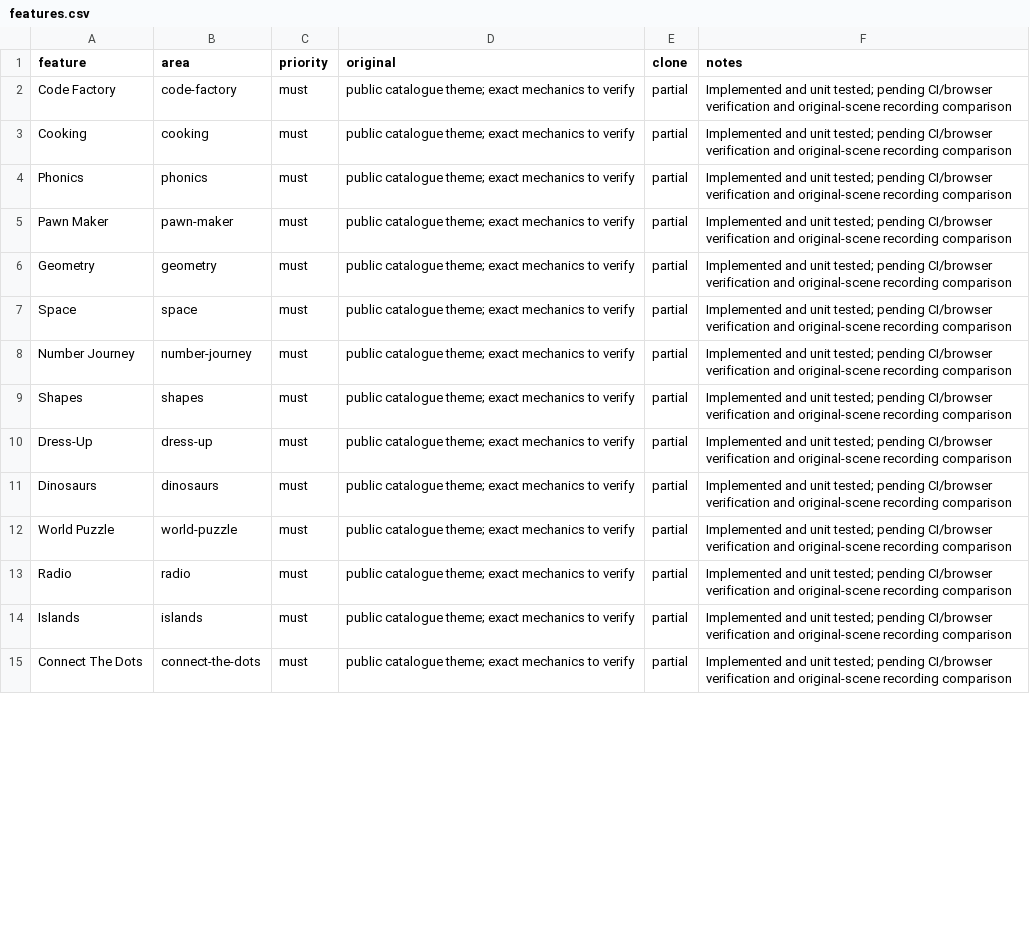
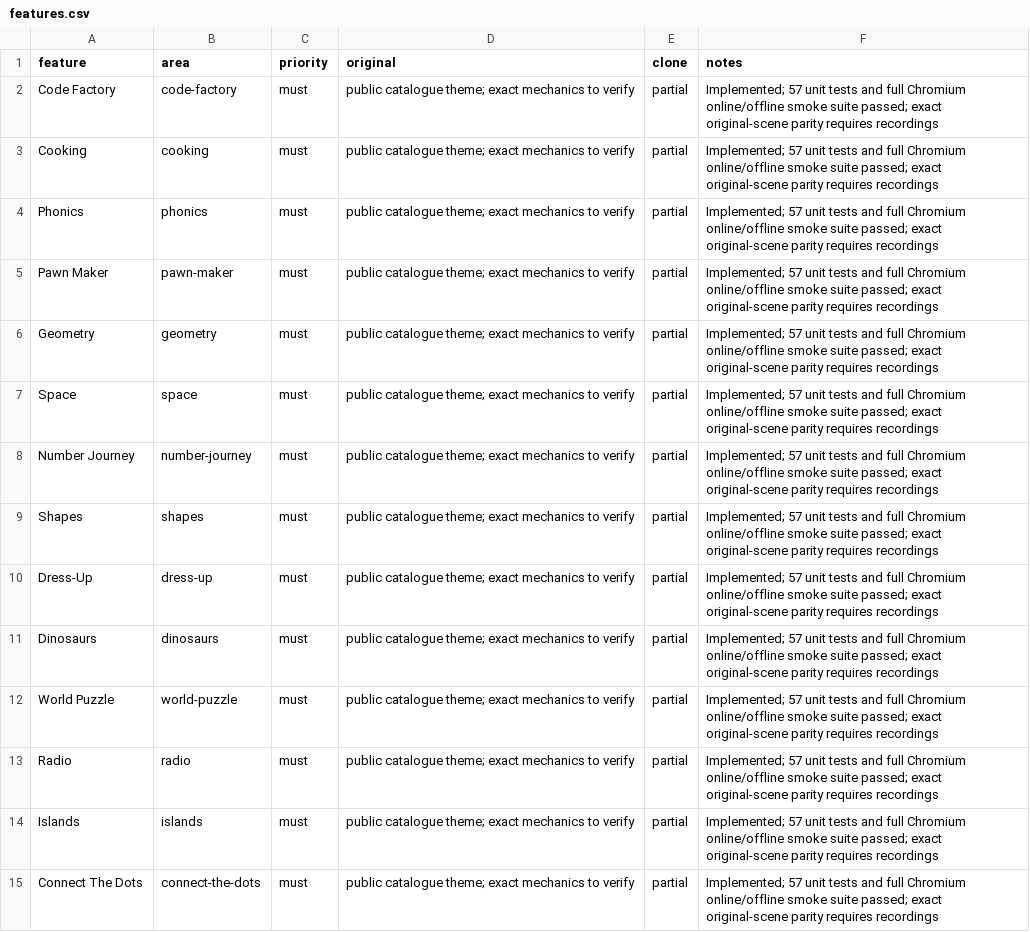
Before and after one commit to overbit/poklike, a CSV file: replica/features.csv, drawn as a sheet; only a part is shown; the diff covers the shown part only.

```diff
--- a/replica/features.csv
+++ b/replica/features.csv
@@ -1,15 +1,15 @@
 feature,area,priority,original,clone,notes
-Code Factory,code-factory,must,public catalogue theme; exact mechanics to verify,partial,Implemented and unit tested; pending CI/browser verification and original-scene recording comparison
-Cooking,cooking,must,public catalogue theme; exact mechanics to verify,partial,Implemented and unit tested; pending CI/browser verification and original-scene recording comparison
-Phonics,phonics,must,public catalogue theme; exact mechanics to verify,partial,Implemented and unit tested; pending CI/browser verification and original-scene recording comparison
-Pawn Maker,pawn-maker,must,public catalogue theme; exact mechanics to verify,partial,Implemented and unit tested; pending CI/browser verification and original-scene recording comparison
-Geometry,geometry,must,public catalogue theme; exact mechanics to verify,partial,Implemented and unit tested; pending CI/browser verification and original-scene recording comparison
-Space,space,must,public catalogue theme; exact mechanics to verify,partial,Implemented and unit tested; pending CI/browser verification and original-scene recording comparison
-Number Journey,number-journey,must,public catalogue theme; exact mechanics to verify,partial,Implemented and unit tested; pending CI/browser verification and original-scene recording comparison
-Shapes,shapes,must,public catalogue theme; exact mechanics to verify,partial,Implemented and unit tested; pending CI/browser verification and original-scene recording comparison
-Dress-Up,dress-up,must,public catalogue theme; exact mechanics to verify,partial,Implemented and unit tested; pending CI/browser verification and original-scene recording comparison
-Dinosaurs,dinosaurs,must,public catalogue theme; exact mechanics to verify,partial,Implemented and unit tested; pending CI/browser verification and original-scene recording comparison
-World Puzzle,world-puzzle,must,public catalogue theme; exact mechanics to verify,partial,Implemented and unit tested; pending CI/browser verification and original-scene recording comparison
-Radio,radio,must,public catalogue theme; exact mechanics to verify,partial,Implemented and unit tested; pending CI/browser verification and original-scene recording comparison
-Islands,islands,must,public catalogue theme; exact mechanics to verify,partial,Implemented and unit tested; pending CI/browser verification and original-scene recording comparison
-Connect The Dots,connect-the-dots,must,public catalogue theme; exact mechanics to verify,partial,Implemented and unit tested; pending CI/browser verification and original-scene recording comparison
+Code Factory,code-factory,must,public catalogue theme; exact mechanics to verify,partial,Implemented; 57 unit tests and full Chromium online/offline smoke suite passed; exact original-scene parity requires recordings
+Cooking,cooking,must,public catalogue theme; exact mechanics to verify,partial,Implemented; 57 unit tests and full Chromium online/offline smoke suite passed; exact original-scene parity requires recordings
+Phonics,phonics,must,public catalogue theme; exact mechanics to verify,partial,Implemented; 57 unit tests and full Chromium online/offline smoke suite passed; exact original-scene parity requires recordings
+Pawn Maker,pawn-maker,must,public catalogue theme; exact mechanics to verify,partial,Implemented; 57 unit tests and full Chromium online/offline smoke suite passed; exact original-scene parity requires recordings
+Geometry,geometry,must,public catalogue theme; exact mechanics to verify,partial,Implemented; 57 unit tests and full Chromium online/offline smoke suite passed; exact original-scene parity requires recordings
+Space,space,must,public catalogue theme; exact mechanics to verify,partial,Implemented; 57 unit tests and full Chromium online/offline smoke suite passed; exact original-scene parity requires recordings
+Number Journey,number-journey,must,public catalogue theme; exact mechanics to verify,partial,Implemented; 57 unit tests and full Chromium online/offline smoke suite passed; exact original-scene parity requires recordings
+Shapes,shapes,must,public catalogue theme; exact mechanics to verify,partial,Implemented; 57 unit tests and full Chromium online/offline smoke suite passed; exact original-scene parity requires recordings
+Dress-Up,dress-up,must,public catalogue theme; exact mechanics to verify,partial,Implemented; 57 unit tests and full Chromium online/offline smoke suite passed; exact original-scene parity requires recordings
+Dinosaurs,dinosaurs,must,public catalogue theme; exact mechanics to verify,partial,Implemented; 57 unit tests and full Chromium online/offline smoke suite passed; exact original-scene parity requires recordings
+World Puzzle,world-puzzle,must,public catalogue theme; exact mechanics to verify,partial,Implemented; 57 unit tests and full Chromium online/offline smoke suite passed; exact original-scene parity requires recordings
+Radio,radio,must,public catalogue theme; exact mechanics to verify,partial,Implemented; 57 unit tests and full Chromium online/offline smoke suite passed; exact original-scene parity requires recordings
+Islands,islands,must,public catalogue theme; exact mechanics to verify,partial,Implemented; 57 unit tests and full Chromium online/offline smoke suite passed; exact original-scene parity requires recordings
+Connect The Dots,connect-the-dots,must,public catalogue theme; exact mechanics to verify,partial,Implemented; 57 unit tests and full Chromium online/offline smoke suite passed; exact original-scene parity requires recordings
```
Also changed, not shown: 14 edited cells elsewhere in this file, 1 other file.
